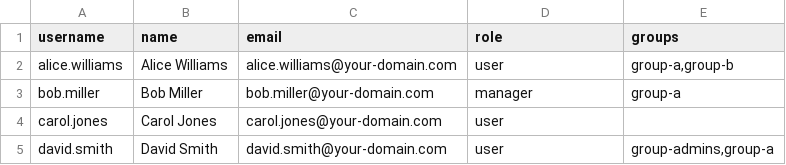
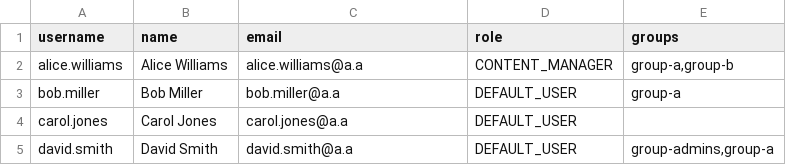
Before and after one commit to PEI-SecureLearning/core, a CSV file: text.csv, drawn as a sheet.

Commit message:
Enhance Org Manager functionality with user role management and validation

```diff
--- a/text.csv
+++ b/text.csv
@@ -1,5 +1,5 @@
 username,name,email,role,groups
-alice.williams,Alice Williams,alice.williams@your-domain.com,user,"group-a,group-b"
-bob.miller,Bob Miller,bob.miller@your-domain.com,manager,group-a
-carol.jones,Carol Jones,carol.jones@your-domain.com,user,
-david.smith,David Smith,david.smith@your-domain.com,user,"group-admins,group-a"
+alice.williams,Alice Williams,alice.williams@a.a,CONTENT_MANAGER,"group-a,group-b"
+bob.miller,Bob Miller,bob.miller@a.a,DEFAULT_USER,group-a
+carol.jones,Carol Jones,carol.jones@a.a,DEFAULT_USER,
+david.smith,David Smith,david.smith@a.a,DEFAULT_USER,"group-admins,group-a"
```
Also changed, not shown: 7 other files.
